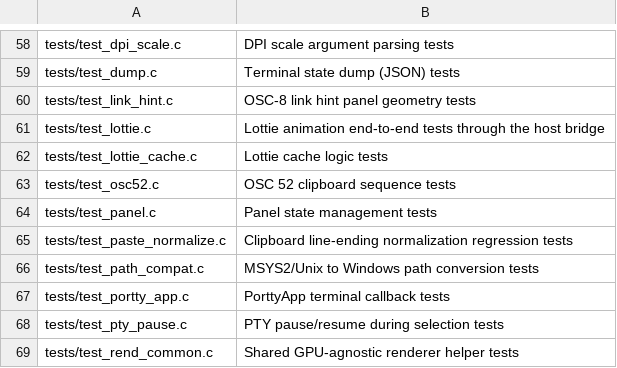
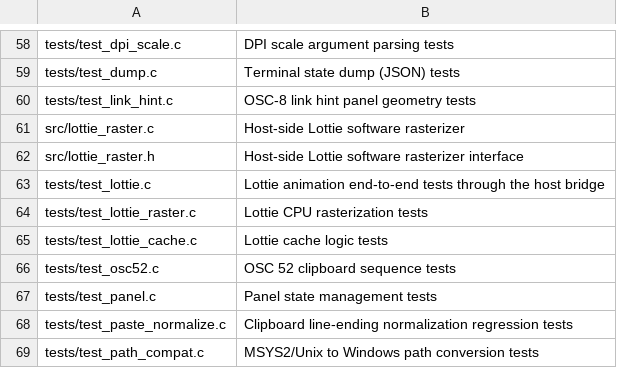
Before and after one commit to chestso/portty, a TSV file: build-aux/descriptions.tsv, drawn as a sheet; only a part is shown, gaps mark what is left out; the shorter side is filled out with more unchanged rows; the diff names each change by its address in the sheet, - before the commit and + after, or states it on an @@ line.

Commit message:
lottie: rasterize on the host with ThorVG SW
Add a synchronous, SDL-independent rasterizer for coffer's vector scene
snapshots. Keep one ThorVG animation, canvas and reusable RGBA buffer per
stable engine handle, and reload or redraw only on the matching revision.

Use straight-alpha sRGB output, one linear-light conversion with reusable
staging, and handle/revision-keyed textures. Draw rasters 1:1 in device
pixels, recompute rather than downsample on size changes, and place
background graphics behind the cell pass.

ThorVG is now an optional portty dependency. Add CPU pixel and end-to-end
display-scale tests, remove coffer compatibility fallbacks, and advance the
coffer CI pin to v0.20.0.

```diff
--- a/build-aux/descriptions.tsv
+++ b/build-aux/descriptions.tsv
+row 61: src/lottie_raster.c | Host-side Lottie software rasterizer
+row 62: src/lottie_raster.h | Host-side Lottie software rasterizer interface
+row 64: tests/test_lottie_raster.c | Lottie CPU rasterization tests
```
Also changed, not shown: 25 other files.
